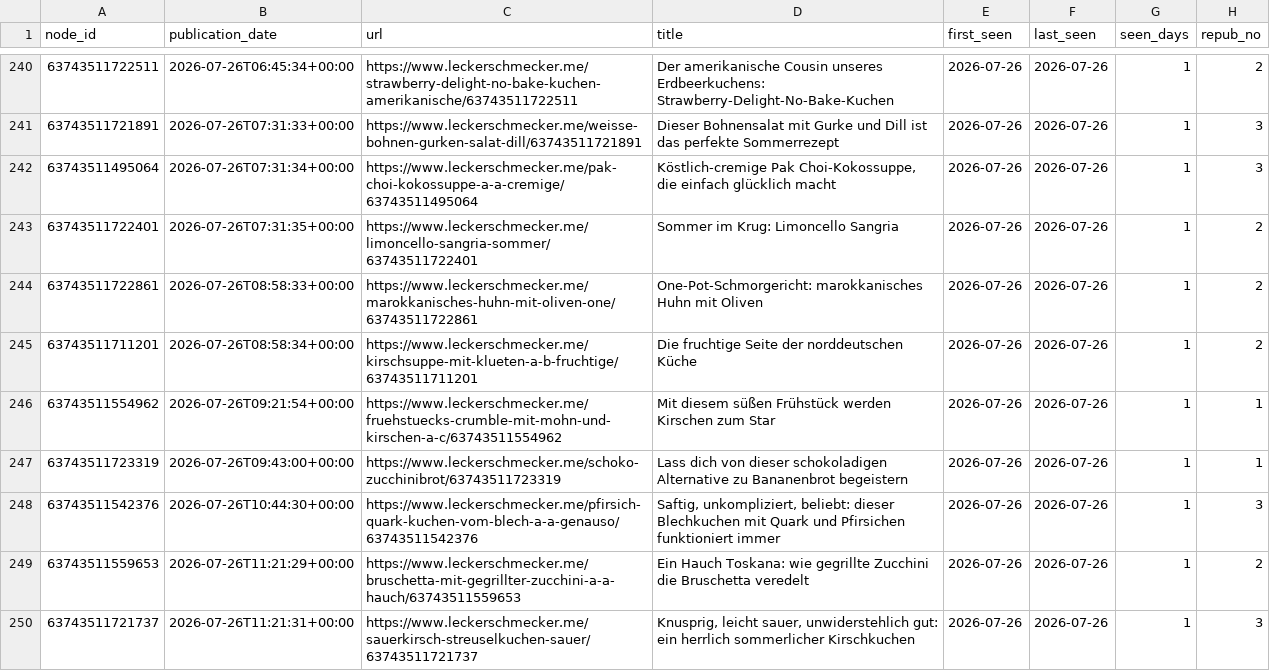
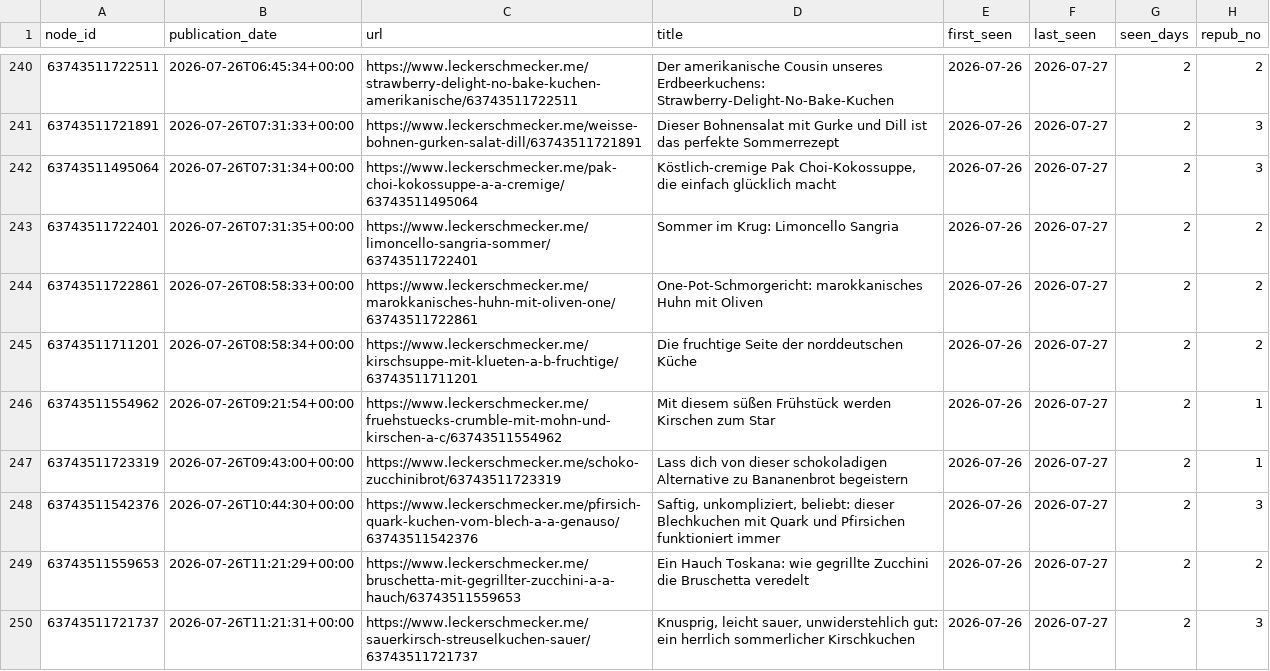
Before and after one commit to andreasgroo/lek-sitemap-archive, a CSV file: events.csv, drawn as a sheet; only a part is shown, gaps mark what is left out; the diff covers the shown part only.

```diff
--- a/events.csv
+++ b/events.csv
@@ -240,11 +240,11 @@ node_id,publication_date,url,title,first_seen,last_seen,seen_days,repub_no
-63743511722511,2026-07-26T06:45:34+00:00,https://www.leckerschmecker.me/strawberry-delight-no-bake-kuchen-amerikanische/63743511722511,Der amerikanische Cousin unseres Erdbeerkuchens: Strawberry-Delight-No-Bake-Kuchen,2026-07-26,2026-07-26,1,2
-63743511721891,2026-07-26T07:31:33+00:00,https://www.leckerschmecker.me/weisse-bohnen-gurken-salat-dill/63743511721891,Dieser Bohnensalat mit Gurke und Dill ist das perfekte Sommerrezept,2026-07-26,2026-07-26,1,3
-63743511495064,2026-07-26T07:31:34+00:00,https://www.leckerschmecker.me/pak-choi-kokossuppe-a-a-cremige/63743511495064,"Köstlich-cremige Pak Choi-Kokossuppe, die einfach glücklich macht",2026-07-26,2026-07-26,1,3
-63743511722401,2026-07-26T07:31:35+00:00,https://www.leckerschmecker.me/limoncello-sangria-sommer/63743511722401,Sommer im Krug: Limoncello Sangria,2026-07-26,2026-07-26,1,2
-63743511722861,2026-07-26T08:58:33+00:00,https://www.leckerschmecker.me/marokkanisches-huhn-mit-oliven-one/63743511722861,One-Pot-Schmorgericht: marokkanisches Huhn mit Oliven,2026-07-26,2026-07-26,1,2
-63743511711201,2026-07-26T08:58:34+00:00,https://www.leckerschmecker.me/kirschsuppe-mit-klueten-a-b-fruchtige/63743511711201,Die fruchtige Seite der norddeutschen Küche,2026-07-26,2026-07-26,1,2
-63743511554962,2026-07-26T09:21:54+00:00,https://www.leckerschmecker.me/fruehstuecks-crumble-mit-mohn-und-kirschen-a-c/63743511554962,Mit diesem süßen Frühstück werden Kirschen zum Star,2026-07-26,2026-07-26,1,1
-63743511723319,2026-07-26T09:43:00+00:00,https://www.leckerschmecker.me/schoko-zucchinibrot/63743511723319,Lass dich von dieser schokoladigen Alternative zu Bananenbrot begeistern,2026-07-26,2026-07-26,1,1
-63743511542376,2026-07-26T10:44:30+00:00,https://www.leckerschmecker.me/pfirsich-quark-kuchen-vom-blech-a-a-genauso/63743511542376,"Saftig, unkompliziert, beliebt: dieser Blechkuchen mit Quark und Pfirsichen funktioniert immer",2026-07-26,2026-07-26,1,3
-63743511559653,2026-07-26T11:21:29+00:00,https://www.leckerschmecker.me/bruschetta-mit-gegrillter-zucchini-a-a-hauch/63743511559653,Ein Hauch Toskana: wie gegrillte Zucchini die Bruschetta veredelt,2026-07-26,2026-07-26,1,2
-63743511721737,2026-07-26T11:21:31+00:00,https://www.leckerschmecker.me/sauerkirsch-streuselkuchen-sauer/63743511721737,"Knusprig, leicht sauer, unwiderstehlich gut: ein herrlich sommerlicher Kirschkuchen",2026-07-26,2026-07-26,1,3
+63743511722511,2026-07-26T06:45:34+00:00,https://www.leckerschmecker.me/strawberry-delight-no-bake-kuchen-amerikanische/63743511722511,Der amerikanische Cousin unseres Erdbeerkuchens: Strawberry-Delight-No-Bake-Kuchen,2026-07-26,2026-07-27,2,2
+63743511721891,2026-07-26T07:31:33+00:00,https://www.leckerschmecker.me/weisse-bohnen-gurken-salat-dill/63743511721891,Dieser Bohnensalat mit Gurke und Dill ist das perfekte Sommerrezept,2026-07-26,2026-07-27,2,3
+63743511495064,2026-07-26T07:31:34+00:00,https://www.leckerschmecker.me/pak-choi-kokossuppe-a-a-cremige/63743511495064,"Köstlich-cremige Pak Choi-Kokossuppe, die einfach glücklich macht",2026-07-26,2026-07-27,2,3
+63743511722401,2026-07-26T07:31:35+00:00,https://www.leckerschmecker.me/limoncello-sangria-sommer/63743511722401,Sommer im Krug: Limoncello Sangria,2026-07-26,2026-07-27,2,2
+63743511722861,2026-07-26T08:58:33+00:00,https://www.leckerschmecker.me/marokkanisches-huhn-mit-oliven-one/63743511722861,One-Pot-Schmorgericht: marokkanisches Huhn mit Oliven,2026-07-26,2026-07-27,2,2
+63743511711201,2026-07-26T08:58:34+00:00,https://www.leckerschmecker.me/kirschsuppe-mit-klueten-a-b-fruchtige/63743511711201,Die fruchtige Seite der norddeutschen Küche,2026-07-26,2026-07-27,2,2
+63743511554962,2026-07-26T09:21:54+00:00,https://www.leckerschmecker.me/fruehstuecks-crumble-mit-mohn-und-kirschen-a-c/63743511554962,Mit diesem süßen Frühstück werden Kirschen zum Star,2026-07-26,2026-07-27,2,1
+63743511723319,2026-07-26T09:43:00+00:00,https://www.leckerschmecker.me/schoko-zucchinibrot/63743511723319,Lass dich von dieser schokoladigen Alternative zu Bananenbrot begeistern,2026-07-26,2026-07-27,2,1
+63743511542376,2026-07-26T10:44:30+00:00,https://www.leckerschmecker.me/pfirsich-quark-kuchen-vom-blech-a-a-genauso/63743511542376,"Saftig, unkompliziert, beliebt: dieser Blechkuchen mit Quark und Pfirsichen funktioniert immer",2026-07-26,2026-07-27,2,3
+63743511559653,2026-07-26T11:21:29+00:00,https://www.leckerschmecker.me/bruschetta-mit-gegrillter-zucchini-a-a-hauch/63743511559653,Ein Hauch Toskana: wie gegrillte Zucchini die Bruschetta veredelt,2026-07-26,2026-07-27,2,2
+63743511721737,2026-07-26T11:21:31+00:00,https://www.leckerschmecker.me/sauerkirsch-streuselkuchen-sauer/63743511721737,"Knusprig, leicht sauer, unwiderstehlich gut: ein herrlich sommerlicher Kirschkuchen",2026-07-26,2026-07-27,2,3
```
Also changed, not shown: 10 added rows and 94 edited cells elsewhere in this file, 1 other file.
